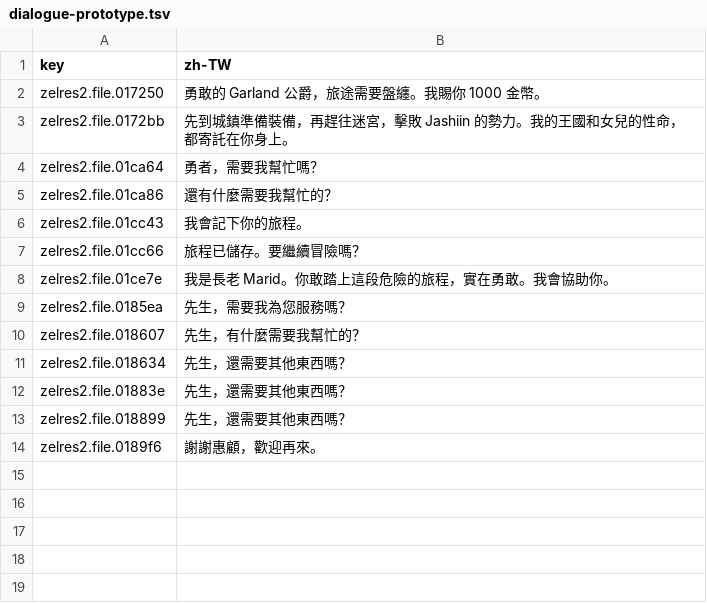
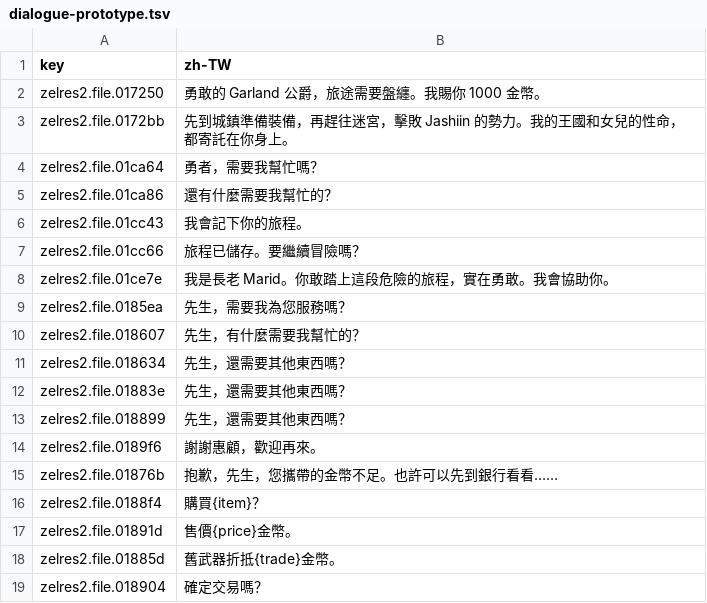
Before and after one commit to wicanr2/zeliard_cht, a TSV file: text/dialogue-prototype.tsv, drawn as a sheet.

```diff
--- a/text/dialogue-prototype.tsv
+++ b/text/dialogue-prototype.tsv
@@ -14 +14,6 @@ zelres2.file.018899	先生，還需要其他東西嗎？
 zelres2.file.0189f6	謝謝惠顧，歡迎再來。
+zelres2.file.01876b	抱歉，先生，您攜帶的金幣不足。也許可以先到銀行看看……
+zelres2.file.0188f4	購買{item}？
+zelres2.file.01891d	售價{price}金幣。
+zelres2.file.01885d	舊武器折抵{trade}金幣。
+zelres2.file.018904	確定交易嗎？
```
Also changed, not shown: 16 other files.
